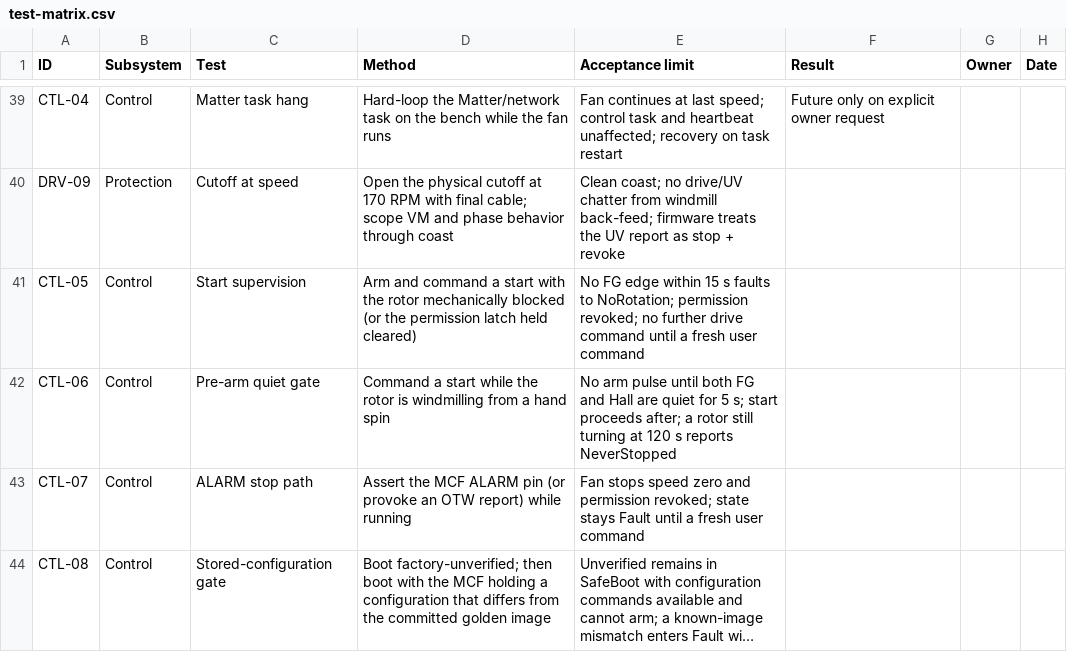
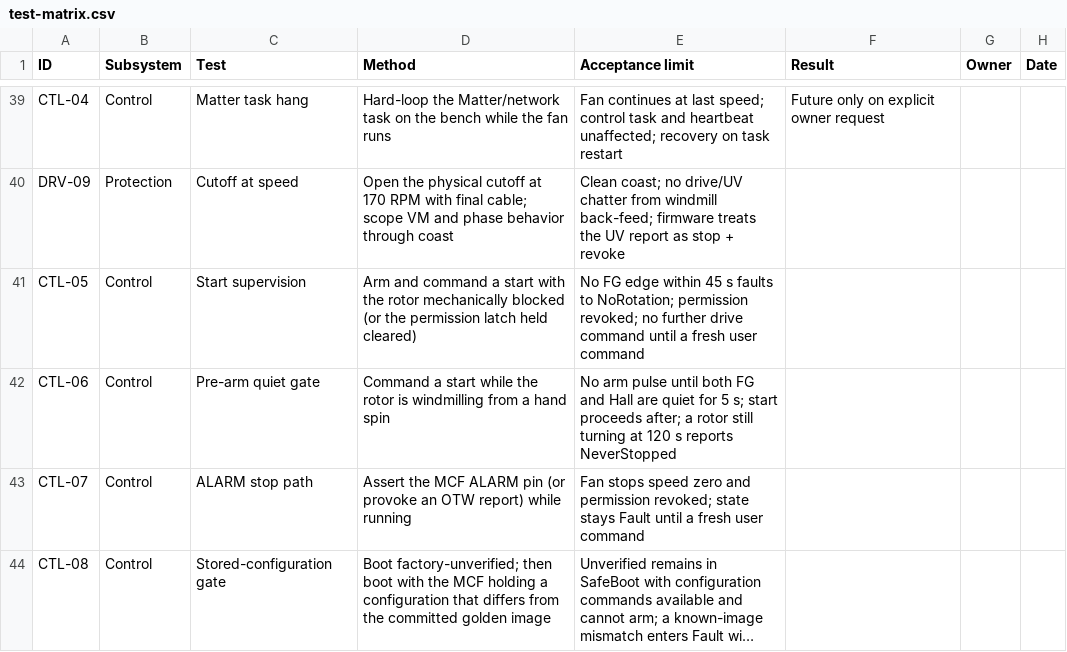
Before and after one commit to micthiesen/stillair, a CSV file: testing/test-matrix.csv, drawn as a sheet; only a part is shown, gaps mark what is left out; long unchanged cells end in ….

```diff
--- a/testing/test-matrix.csv
+++ b/testing/test-matrix.csv
@@ -40,3 +40,3 @@ CTL-04,Control,Matter task hang,"Hard-loop the Matter/network task on the bench
 DRV-09,Protection,Cutoff at speed,"Open the physical cutoff at 170 RPM with final cable; scope VM and phase behavior through coast","Clean coast; no drive/UV chatter from windmill back-feed; firmware treats the UV report as stop + revoke",,,
-CTL-05,Control,Start supervision,"Arm and command a start with the rotor mechanically blocked (or the permission latch held cleared)","No FG edge within 15 s faults to NoRotation; permission revoked; no further drive command until a fresh user command",,,
+CTL-05,Control,Start supervision,"Arm and command a start with the rotor mechanically blocked (or the permission latch held cleared)","No FG edge within 45 s faults to NoRotation; permission revoked; no further drive command until a fresh user command",,,
 CTL-06,Control,Pre-arm quiet gate,"Command a start while the rotor is windmilling from a hand spin","No arm pulse until both FG and Hall are quiet for 5 s; start proceeds after; a rotor still turning at 120 s reports NeverStopped",,,
```
Also changed, not shown: 3 other files.
